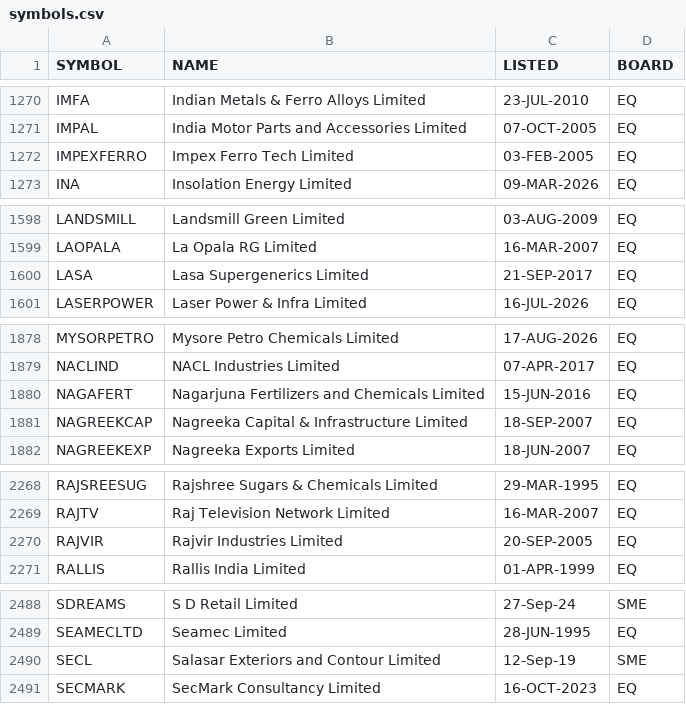
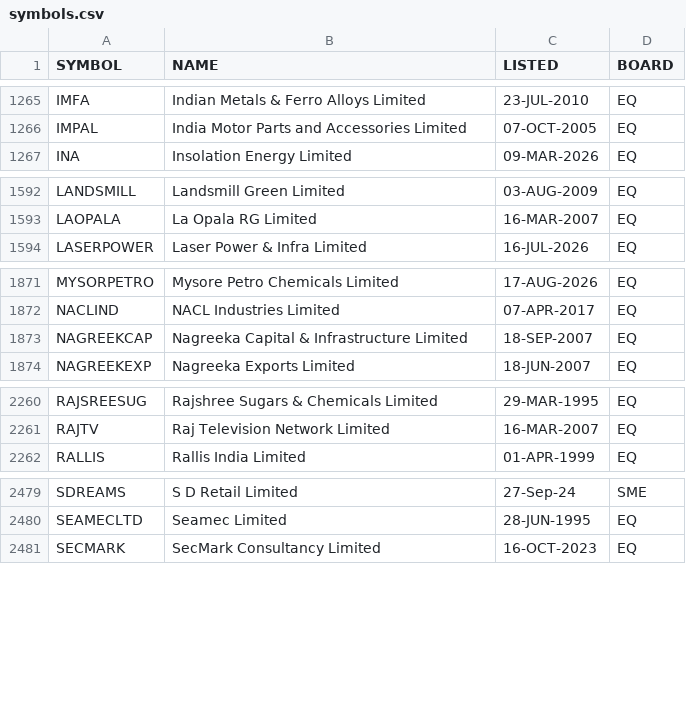
Before and after one commit to boom-ai/SwingEdge, a CSV file: data/symbols.csv, drawn as a sheet; only a part is shown, gaps mark what is left out; the diff covers the shown part only.

```diff
--- a/data/symbols.csv
+++ b/data/symbols.csv
@@ -1271,3 +1266,2 @@ IMFA,Indian Metals & Ferro Alloys Limited,23-JUL-2010,EQ
 IMPAL,India Motor Parts and Accessories Limited,07-OCT-2005,EQ
-IMPEXFERRO,Impex Ferro Tech Limited,03-FEB-2005,EQ
 INA,Insolation Energy Limited,09-MAR-2026,EQ
@@ -1599,3 +1593,2 @@ LANDSMILL,Landsmill Green Limited,03-AUG-2009,EQ
 LAOPALA,La Opala RG Limited,16-MAR-2007,EQ
-LASA,Lasa Supergenerics Limited,21-SEP-2017,EQ
 LASERPOWER,Laser Power & Infra Limited,16-JUL-2026,EQ
@@ -1879,3 +1872,2 @@ MYSORPETRO,Mysore Petro Chemicals Limited,17-AUG-2026,EQ
 NACLIND,NACL Industries Limited,07-APR-2017,EQ
-NAGAFERT,Nagarjuna Fertilizers and Chemicals Limited,15-JUN-2016,EQ
 NAGREEKCAP,Nagreeka Capital & Infrastructure Limited,18-SEP-2007,EQ
@@ -2269,3 +2261,2 @@ RAJSREESUG,Rajshree Sugars & Chemicals Limited,29-MAR-1995,EQ
 RAJTV,Raj Television Network Limited,16-MAR-2007,EQ
-RAJVIR,Rajvir Industries Limited,20-SEP-2005,EQ
 RALLIS,Rallis India Limited,01-APR-1999,EQ
@@ -2489,3 +2480,2 @@ SDREAMS,S D Retail Limited,27-Sep-24,SME
 SEAMECLTD,Seamec Limited,28-JUN-1995,EQ
-SECL,Salasar Exteriors and Contour Limited,12-Sep-19,SME
 SECMARK,SecMark Consultancy Limited,16-OCT-2023,EQ
```
Also changed, not shown: 9 removed rows elsewhere in this file.
